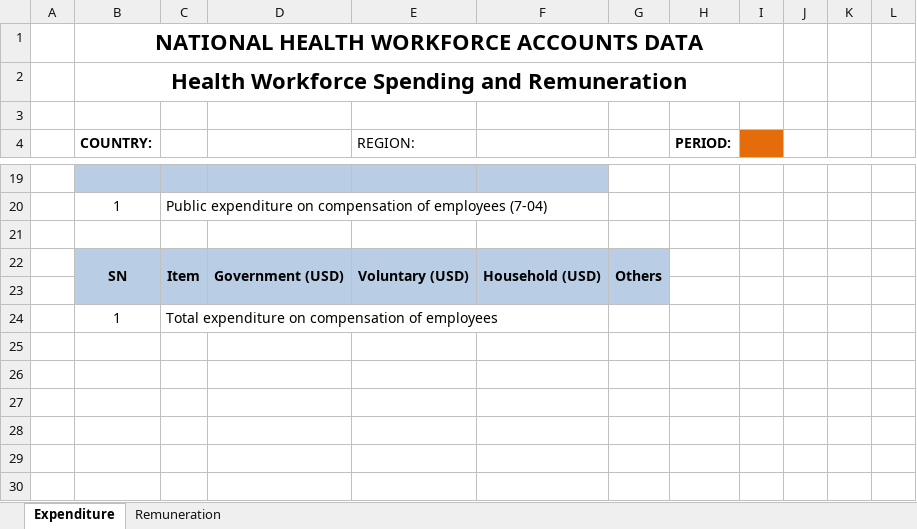
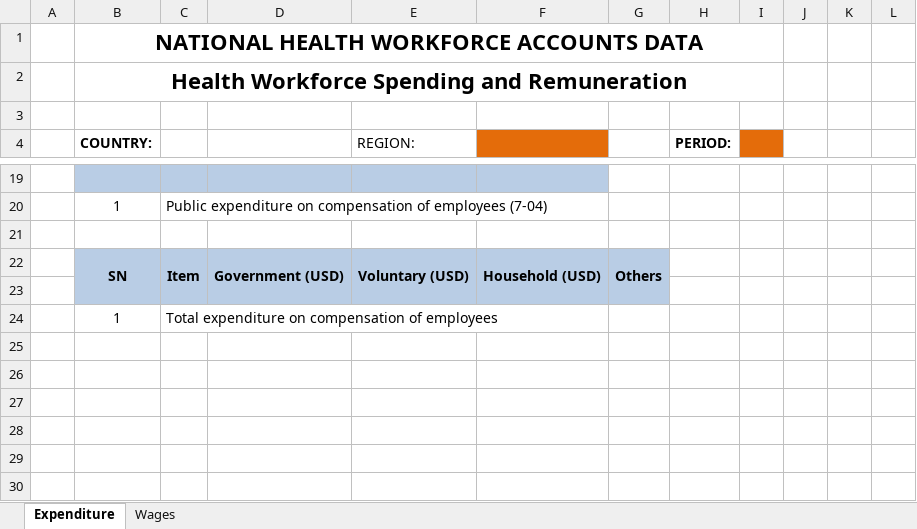
Before and after one commit to EyeSeeTea/excel-data-import-app, an Excel workbook: templates/NHWA_Module_7.xlsx, sheet Expenditure, drawn as a sheet; only a part is shown, gaps mark what is left out; the shorter side is filled out with more unchanged rows; values as stored, in another font and other column widths than the file's, no borders; charts and pictures not drawn; the diff names each change by its address in the sheet, - before the commit and + after, or states it on an @@ line.

```diff
--- a/templates/NHWA_Module_7.xlsx (sheet Expenditure)
+++ b/templates/NHWA_Module_7.xlsx (sheet Expenditure)
-sheet tab: Remuneration
+sheet tab: Wages
-F4 fill: none
+F4 fill: #E46C0A
-row 25: (empty)
-row 26: (empty)
```
Also changed, not shown: sheet Wages, hidden cells, charts or pictures, 5 other files.
